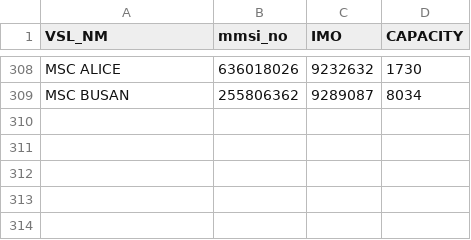
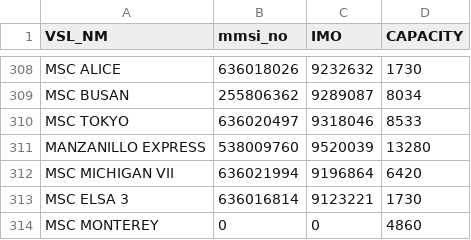
Before and after one commit to YoonJeongHyun/bpa_dt_vessel_side, a CSV file: mmsi_vessel_list.csv, drawn as a sheet; only a part is shown, gaps mark what is left out; the diff names each change by its address in the sheet, - before the commit and + after, or states it on an @@ line.

```diff
--- a/mmsi_vessel_list.csv
+++ b/mmsi_vessel_list.csv
+row 310: MSC TOKYO | 636020497 | 9318046 | 8533
+row 311: MANZANILLO EXPRESS | 538009760 | 9520039 | 13280
+row 312: MSC MICHIGAN VII | 636021994 | 9196864 | 6420
+row 313: MSC ELSA 3 | 636016814 | 9123221 | 1730
+row 314: MSC MONTEREY | 0 | 0 | 4860
```
Also changed, not shown: 2 other files.
